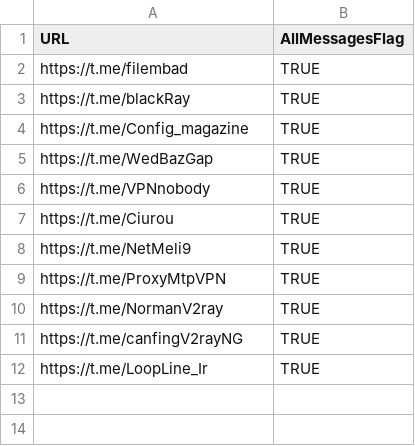
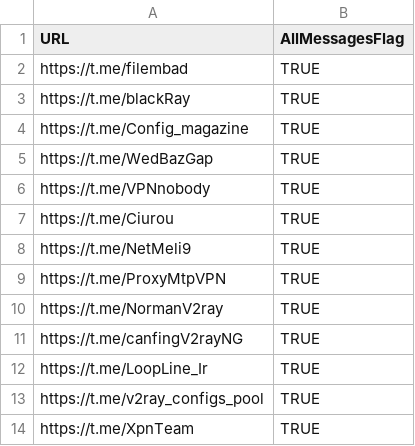
Before and after one commit to miladtahanian/Config-Collector, a CSV file: channels.csv, drawn as a sheet; the diff names each change by its address in the sheet, - before the commit and + after, or states it on an @@ line.

```diff
--- a/channels.csv
+++ b/channels.csv
+row 13: https://t.me/v2ray_configs_pool | TRUE
+row 14: https://t.me/XpnTeam | TRUE
```
Also changed, not shown: 2 other files.
